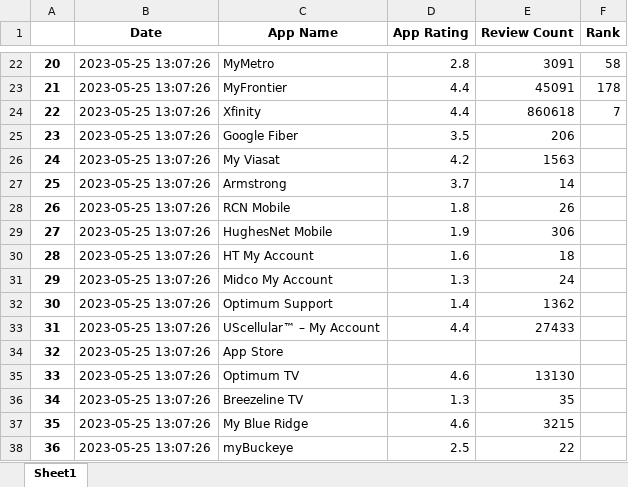
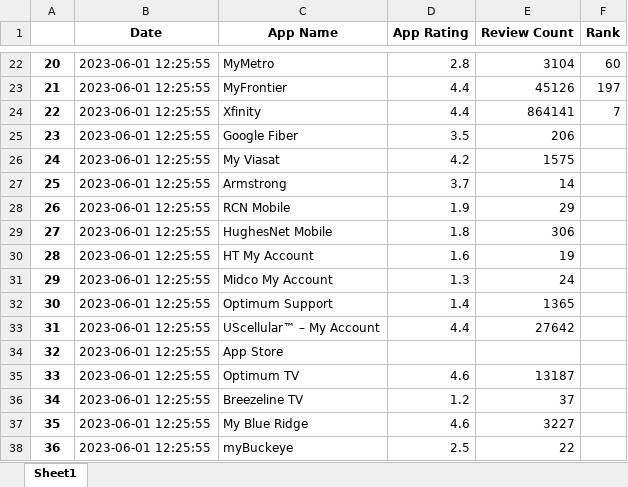
Before and after one commit to svp5506/App-Store-Stats-Scraper, an Excel workbook: iOSratings.xlsx, sheet Sheet1, drawn as a sheet; only a part is shown, gaps mark what is left out; values as stored, in another font and other column widths than the file's, no borders; the diff covers the shown part only; the diff names each change by its address in the sheet, - before the commit and + after, or states it on an @@ line.

```diff
--- a/iOSratings.xlsx (sheet Sheet1)
+++ b/iOSratings.xlsx (sheet Sheet1)
-B22:B38 (Date): 2023-05-25 13:07:26
+B22:B38 (Date): 2023-06-01 12:25:55
-E22 (Review Count): 3091
+E22 (Review Count): 3104
-F22 (Rank): 58
+F22 (Rank): 60
-E23 (Review Count): 45091
+E23 (Review Count): 45126
-F23 (Rank): 178
+F23 (Rank): 197
-E24 (Review Count): 860618
+E24 (Review Count): 864141
-E26 (Review Count): 1563
+E26 (Review Count): 1575
-D28 (App Rating): 1.8
+D28 (App Rating): 1.9
-E28 (Review Count): 26
+E28 (Review Count): 29
-D29 (App Rating): 1.9
+D29 (App Rating): 1.8
-E30 (Review Count): 18
+E30 (Review Count): 19
-E32 (Review Count): 1362
+E32 (Review Count): 1365
-E33 (Review Count): 27433
+E33 (Review Count): 27642
-E35 (Review Count): 13130
+E35 (Review Count): 13187
-D36 (App Rating): 1.3
+D36 (App Rating): 1.2
-E36 (Review Count): 35
+E36 (Review Count): 37
-E37 (Review Count): 3215
+E37 (Review Count): 3227
```
Also changed, not shown: 51 edited cells elsewhere in this sheet, AndroidRatings.xlsx, 1 other file.
